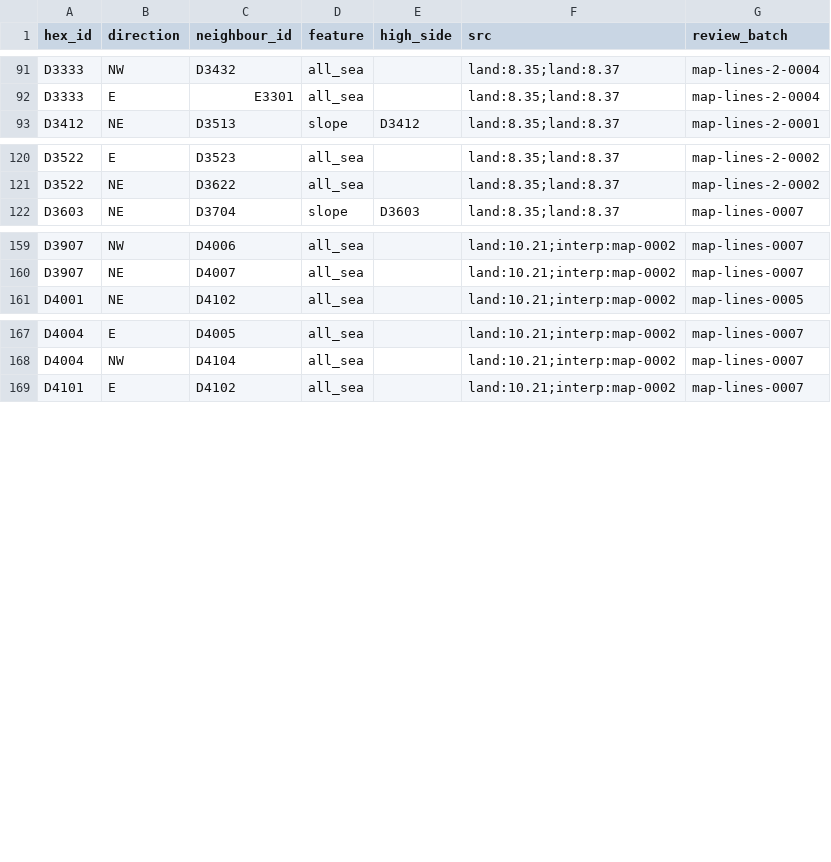
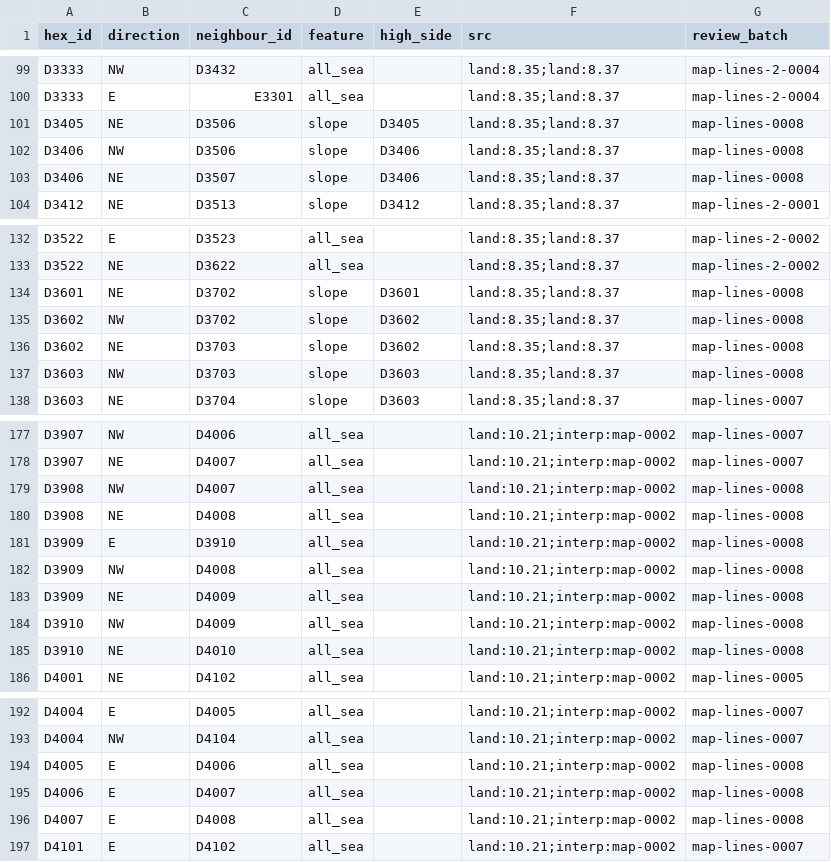
Before and after one commit to Maurdekye/neo-sandtable, a CSV file: data/map/hexsides.csv, drawn as a sheet; only a part is shown, gaps mark what is left out; the diff covers the shown part only; the diff names each change by its address in the sheet, - before the commit and + after, or states it on an @@ line.

Commit message:
map: review 96 fresh western connecting sides

```diff
--- a/data/map/hexsides.csv
+++ b/data/map/hexsides.csv
+row 101: D3405 | NE | D3506 | slope | D3405 | land:8.35;land:8.37 | map-lines-0008
+row 102: D3406 | NW | D3506 | slope | D3406 | land:8.35;land:8.37 | map-lines-0008
+row 103: D3406 | NE | D3507 | slope | D3406 | land:8.35;land:8.37 | map-lines-0008
+row 134: D3601 | NE | D3702 | slope | D3601 | land:8.35;land:8.37 | map-lines-0008
+row 135: D3602 | NW | D3702 | slope | D3602 | land:8.35;land:8.37 | map-lines-0008
+row 136: D3602 | NE | D3703 | slope | D3602 | land:8.35;land:8.37 | map-lines-0008
+row 137: D3603 | NW | D3703 | slope | D3603 | land:8.35;land:8.37 | map-lines-0008
+row 179: D3908 | NW | D4007 | all_sea |  | land:10.21;interp:map-0002 | map-lines-0008
+row 180: D3908 | NE | D4008 | all_sea |  | land:10.21;interp:map-0002 | map-lines-0008
+row 181: D3909 | E | D3910 | all_sea |  | land:10.21;interp:map-0002 | map-lines-0008
+row 182: D3909 | NW | D4008 | all_sea |  | land:10.21;interp:map-0002 | map-lines-0008
+row 183: D3909 | NE | D4009 | all_sea |  | land:10.21;interp:map-0002 | map-lines-0008
+row 184: D3910 | NW | D4009 | all_sea |  | land:10.21;interp:map-0002 | map-lines-0008
+row 185: D3910 | NE | D4010 | all_sea |  | land:10.21;interp:map-0002 | map-lines-0008
+row 194: D4005 | E | D4006 | all_sea |  | land:10.21;interp:map-0002 | map-lines-0008
+row 195: D4006 | E | D4007 | all_sea |  | land:10.21;interp:map-0002 | map-lines-0008
+row 196: D4007 | E | D4008 | all_sea |  | land:10.21;interp:map-0002 | map-lines-0008
```
Also changed, not shown: 11 added rows elsewhere in this file, data/map/line_features.csv, 3 other files.
